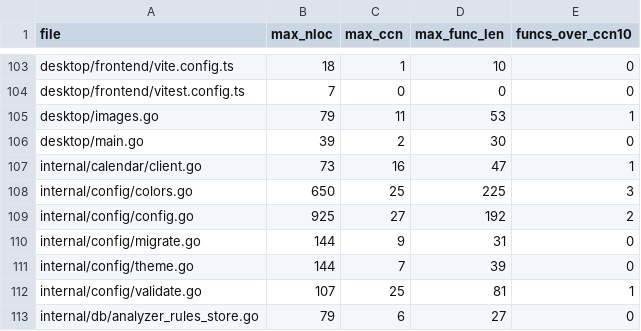
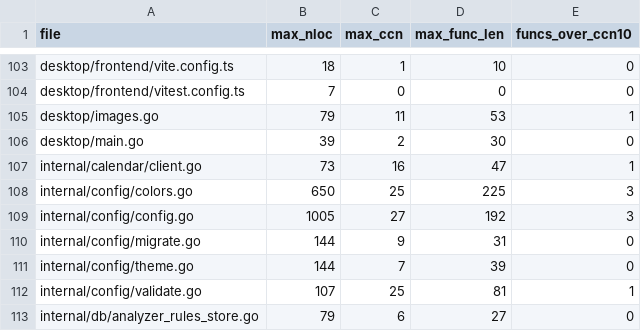
Before and after one commit to ajramos/giztui, a CSV file: quality-baseline-per-file.csv, drawn as a sheet; only a part is shown, gaps mark what is left out.

Commit message:
chore: baseline per-account config complexity

```diff
--- a/quality-baseline-per-file.csv
+++ b/quality-baseline-per-file.csv
@@ -108,3 +108,3 @@ internal/calendar/client.go,73,16,47,1
 internal/config/colors.go,650,25,225,3
-internal/config/config.go,925,27,192,2
+internal/config/config.go,1005,27,192,3
 internal/config/migrate.go,144,9,31,0
```
